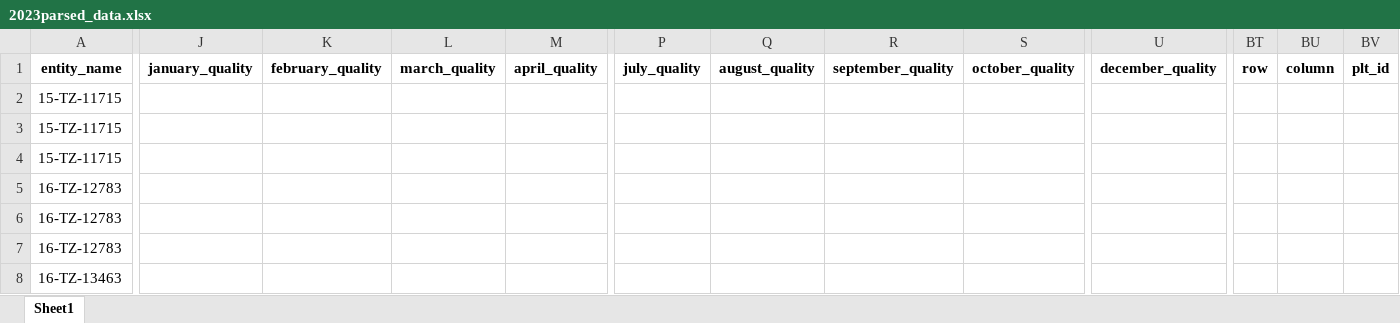
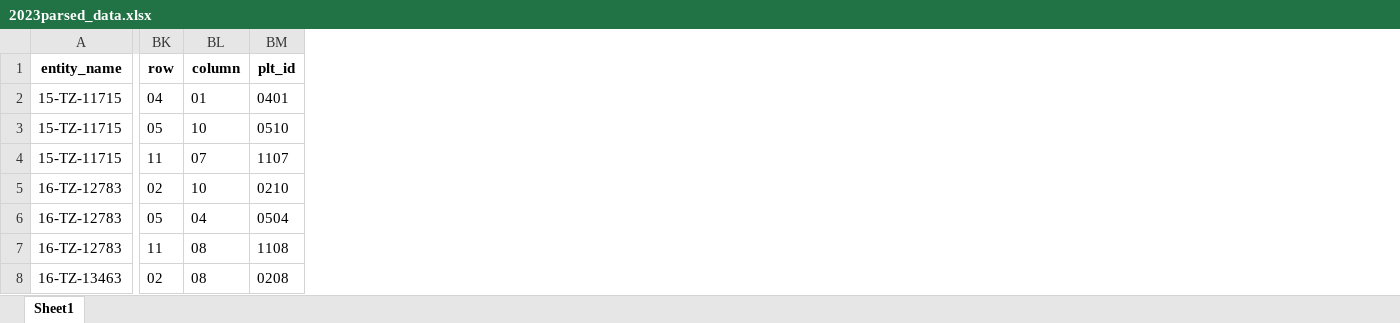
Before and after one commit to QhenryQ/nteprsm, an Excel workbook: data_parsing/parsed_data/2023parsed_data.xlsx, sheet Sheet1, drawn as a sheet; only a part is shown, gaps mark what is left out; values as stored, in another font and other column widths than the file's, no borders; removed rows and columns are numbered as before the commit, all else as after; the diff covers the shown part only; the diff names each change by its address in the sheet, - before the commit and + after, or states it on an @@ line.

```diff
--- a/data_parsing/parsed_data/2023parsed_data.xlsx (sheet Sheet1)
+++ b/data_parsing/parsed_data/2023parsed_data.xlsx (sheet Sheet1)
-column J (january_quality), empty
-column K (february_quality), empty
-column L (march_quality), empty
-column M (april_quality), empty
-column P (july_quality), empty
-column Q (august_quality), empty
-column R (september_quality), empty
-column S (october_quality), empty
-column U (december_quality), empty
-BK2 (row): (empty)
+BK2 (row): 04
-BL2 (column): (empty)
+BL2 (column): 01
-BM2 (plt_id): (empty)
+BM2 (plt_id): 0401
-BK3 (row): (empty)
+BK3 (row): 05
-BL3 (column): (empty)
+BL3 (column): 10
-BM3 (plt_id): (empty)
+BM3 (plt_id): 0510
-BK4 (row): (empty)
+BK4 (row): 11
-BL4 (column): (empty)
+BL4 (column): 07
-BM4 (plt_id): (empty)
+BM4 (plt_id): 1107
-BK5 (row): (empty)
+BK5 (row): 02
-BL5 (column): (empty)
+BL5 (column): 10
-BM5 (plt_id): (empty)
+BM5 (plt_id): 0210
-BK6 (row): (empty)
+BK6 (row): 05
-BL6 (column): (empty)
+BL6 (column): 04
-BM6 (plt_id): (empty)
+BM6 (plt_id): 0504
-BK7 (row): (empty)
+BK7 (row): 11
-BL7:BL8 (column): (empty)
+BL7:BL8 (column): 08
-BM7 (plt_id): (empty)
+BM7 (plt_id): 1108
-BK8 (row): (empty)
+BK8 (row): 02
-BM8 (plt_id): (empty)
+BM8 (plt_id): 0208
```
Also changed, not shown: 337 edited cells and cell formats elsewhere in this sheet, data_parsing/parsed_data/2019parsed_data.xlsx, data_parsing/parsed_data/2020parsed_data.xlsx, 19 other files.
